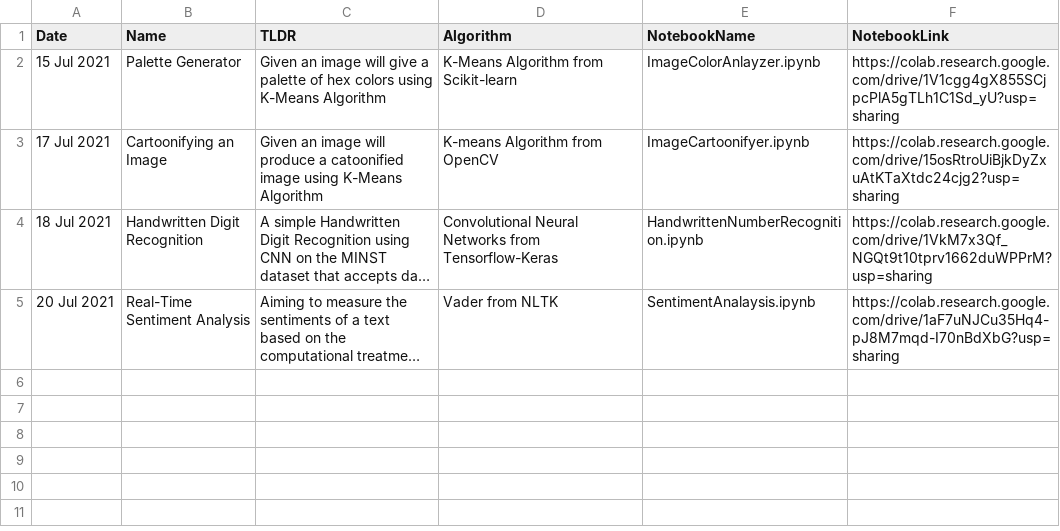
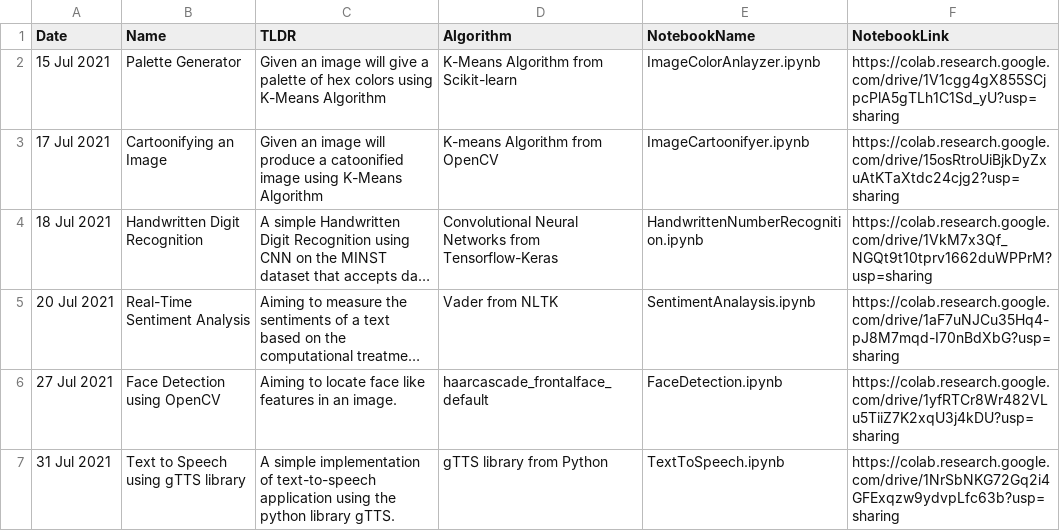
Before and after one commit to steffin-codes/The-Data-Science-Resource, a CSV file: blogcli/projects.csv, drawn as a sheet; long unchanged cells end in …; the diff names each change by its address in the sheet, - before the commit and + after, or states it on an @@ line.

```diff
--- a/blogcli/projects.csv
+++ b/blogcli/projects.csv
+row 6: 27 Jul 2021 | Face Detection using OpenCV | Aiming to locate face like features in an image. | haarcascade_frontalface_default | FaceDetection.ipynb | https://colab.research.google.com/drive/1yfRTCr8Wr482VLu5TiiZ7K2xqU3j4kDU?usp=sharing
+row 7: 31 Jul 2021 | Text to Speech using gTTS library | A simple implementation of text-to-speech application using the python library gTTS. | gTTS library from Python | TextToSpeech.ipynb | https://colab.research.google.com/drive/1NrSbNKG72Gq2i4GFExqzw9ydvpLfc63b?usp=sharing
```
Also changed, not shown: 1 other file.
